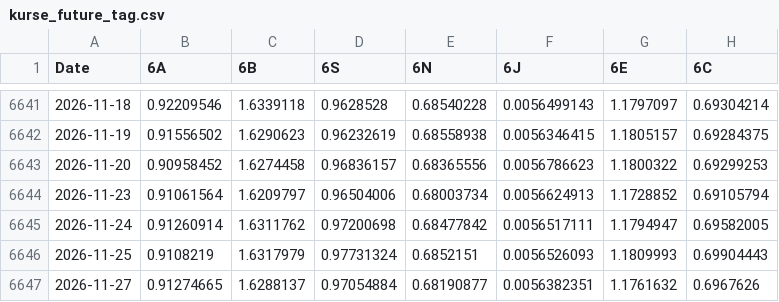
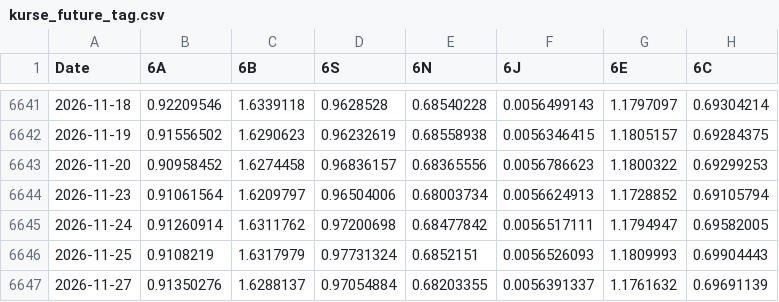
Before and after one commit to fynnluckas-source/trading-dashboard, a CSV file: daten/kurse_future_tag.csv, drawn as a sheet; only a part is shown, gaps mark what is left out.

```diff
--- a/daten/kurse_future_tag.csv
+++ b/daten/kurse_future_tag.csv
@@ -6646,2 +6646,2 @@ Date,6A,6B,6S,6N,6J,6E,6C
 2026-11-25,0.9108219,1.6317979,0.97731324,0.6852151,0.0056526093,1.1809993,0.69904443
-2026-11-27,0.91274665,1.6288137,0.97054884,0.68190877,0.0056382351,1.1761632,0.6967626
+2026-11-27,0.91350276,1.6288137,0.97054884,0.68203355,0.0056391337,1.1761632,0.69691139
```
Also changed, not shown: daten/kurse_tag.csv.
